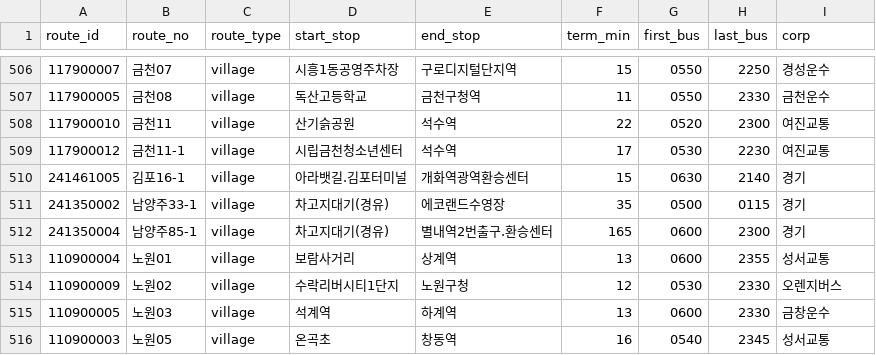
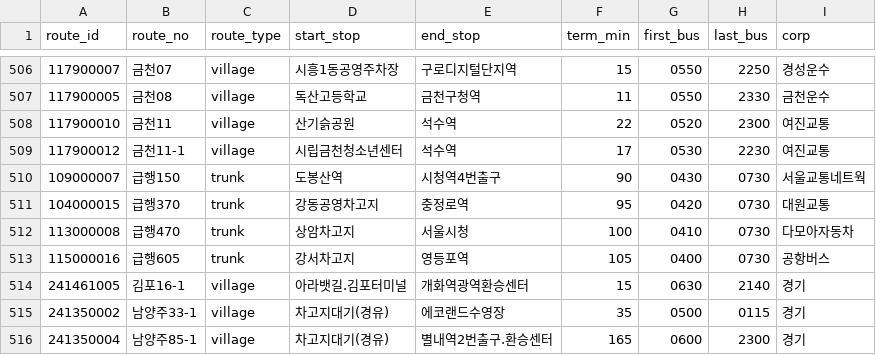
Before and after one commit to kyckang/SeoulTransitMap_data, a CSV file: v1/seoul_bus_routes.csv, drawn as a sheet; only a part is shown, gaps mark what is left out; the shorter side is filled out with more unchanged rows.

```diff
--- a/v1/seoul_bus_routes.csv
+++ b/v1/seoul_bus_routes.csv
@@ -509,2 +509,6 @@ route_id,route_no,route_type,start_stop,end_stop,term_min,first_bus,last_bus,cor
 117900012,금천11-1,village,시립금천청소년센터,석수역,17,0530,2230,여진교통
+109000007,급행150,trunk,도봉산역,시청역4번출구,90,0430,0730,서울교통네트웍
+104000015,급행370,trunk,강동공영차고지,충정로역,95,0420,0730,대원교통
+113000008,급행470,trunk,상암차고지,서울시청,100,0410,0730,다모아자동차
+115000016,급행605,trunk,강서차고지,영등포역,105,0400,0730,공항버스
 241461005,김포16-1,village,아라뱃길.김포터미널,개화역광역환승센터,15,0630,2140,경기
```
Also changed, not shown: 2 other files.
